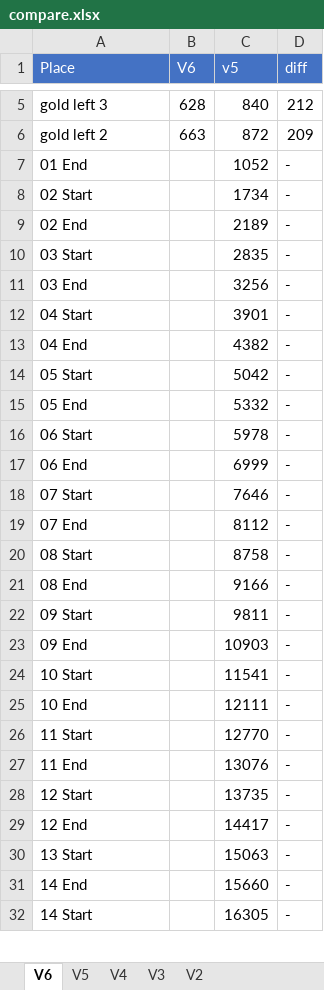
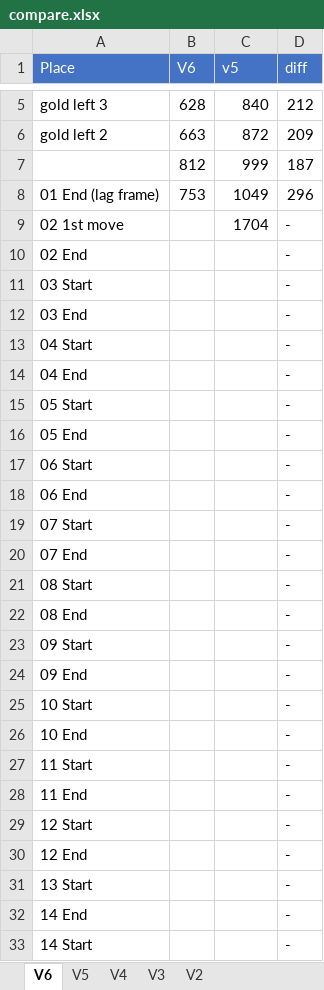
Before and after one commit to adelikat/tas, an Excel workbook: LodeRunner/compare.xlsx, sheet V6, drawn as a sheet; only a part is shown, gaps mark what is left out; values as stored, in another font and other column widths than the file's, no borders; removed rows and columns are numbered as before the commit, all else as after; the diff covers the shown part only; the diff names each change by its address in the sheet, - before the commit and + after, or states it on an @@ line.

```diff
--- a/LodeRunner/compare.xlsx (sheet V6)
+++ b/LodeRunner/compare.xlsx (sheet V6)
-row 7: 01 End |  | 1052 | -
-row 8: 02 Start |  | 1734 | -
+row 7:  | 812 | 999 | 187
+row 8: 01 End (lag frame) | 753 | 1049 | 296
+row 9: 02 1st move |  | 1704 | -
-C10 (v5): 2189
+C10 (v5): (empty)
-C11 (v5): 2835
+C11 (v5): (empty)
-C12 (v5): 3256
+C12 (v5): (empty)
-C13 (v5): 3901
+C13 (v5): (empty)
-C14 (v5): 4382
+C14 (v5): (empty)
-C15 (v5): 5042
+C15 (v5): (empty)
-C16 (v5): 5332
+C16 (v5): (empty)
-C17 (v5): 5978
+C17 (v5): (empty)
-C18 (v5): 6999
+C18 (v5): (empty)
-C19 (v5): 7646
+C19 (v5): (empty)
-C20 (v5): 8112
+C20 (v5): (empty)
-C21 (v5): 8758
+C21 (v5): (empty)
-C22 (v5): 9166
+C22 (v5): (empty)
-C23 (v5): 9811
+C23 (v5): (empty)
-C24 (v5): 10903
+C24 (v5): (empty)
-C25 (v5): 11541
+C25 (v5): (empty)
-C26 (v5): 12111
+C26 (v5): (empty)
-C27 (v5): 12770
+C27 (v5): (empty)
-C28 (v5): 13076
+C28 (v5): (empty)
-C29 (v5): 13735
+C29 (v5): (empty)
-C30 (v5): 14417
+C30 (v5): (empty)
-C31 (v5): 15063
+C31 (v5): (empty)
-C32 (v5): 15660
+C32 (v5): (empty)
-C33 (v5): 16305
+C33 (v5): (empty)
```
Also changed, not shown: 82 edited cells elsewhere in this sheet, formulas that keep their value, 4 other files.
